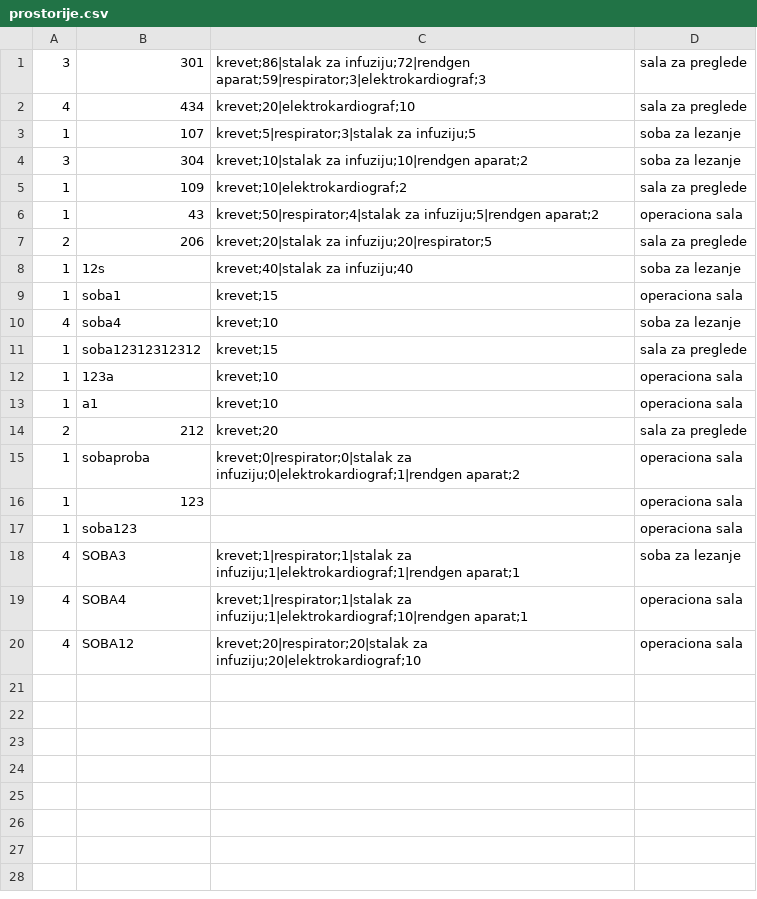
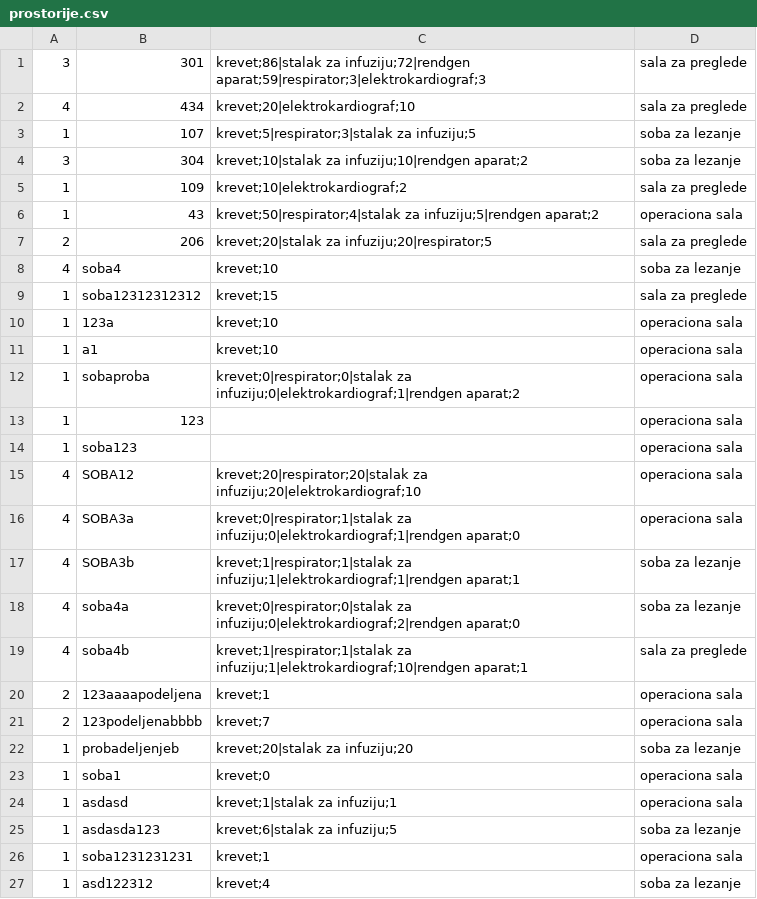
Before and after one commit to dragicevic19/usi-hospital, a CSV file: data/prostorije.csv, drawn as a sheet; removed rows and columns are numbered as before the commit, all else as after; the diff names each change by its address in the sheet, - before the commit and + after, or states it on an @@ line.

```diff
--- a/data/prostorije.csv
+++ b/data/prostorije.csv
-row 8: 1 | 12s | krevet;40|stalak za infuziju;40 | soba za lezanje
-row 9: 1 | soba1 | krevet;15 | operaciona sala
-row 14: 2 | 212 | krevet;20 | sala za preglede
-row 18: 4 | SOBA3 | krevet;1|respirator;1|stalak za infuziju;1|elektrokardiograf;1|rendgen aparat;1 | soba za lezanje
-row 19: 4 | SOBA4 | krevet;1|respirator;1|stalak za infuziju;1|elektrokardiograf;10|rendgen aparat;1 | operaciona sala
+row 16: 4 | SOBA3a | krevet;0|respirator;1|stalak za infuziju;0|elektrokardiograf;1|rendgen aparat;0 | operaciona sala
+row 17: 4 | SOBA3b | krevet;1|respirator;1|stalak za infuziju;1|elektrokardiograf;1|rendgen aparat;1 | soba za lezanje
+row 18: 4 | soba4a | krevet;0|respirator;0|stalak za infuziju;0|elektrokardiograf;2|rendgen aparat;0 | soba za lezanje
+row 19: 4 | soba4b | krevet;1|respirator;1|stalak za infuziju;1|elektrokardiograf;10|rendgen aparat;1 | sala za preglede
+row 20: 2 | 123aaaapodeljena | krevet;1 | operaciona sala
+row 21: 2 | 123podeljenabbbb | krevet;7 | operaciona sala
+row 22: 1 | probadeljenjeb | krevet;20|stalak za infuziju;20 | soba za lezanje
+row 23: 1 | soba1 | krevet;0 | operaciona sala
+row 24: 1 | asdasd | krevet;1|stalak za infuziju;1 | operaciona sala
+row 25: 1 | asdasda123 | krevet;6|stalak za infuziju;5 | soba za lezanje
+row 26: 1 | soba1231231231 | krevet;1 | operaciona sala
+row 27: 1 | asd122312 | krevet;4 | soba za lezanje
```
Also changed, not shown: data/bolnicka_oprema.csv, data/dogadjaji.csv, 11 other files.
